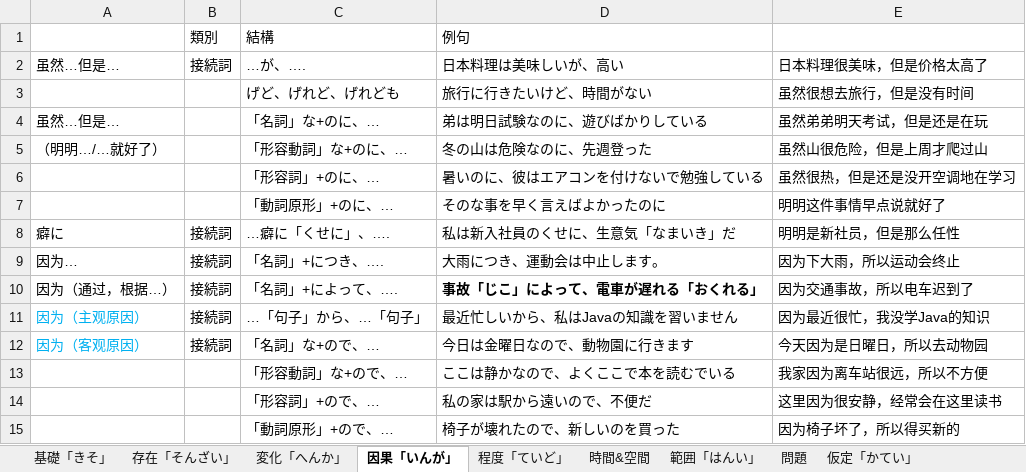
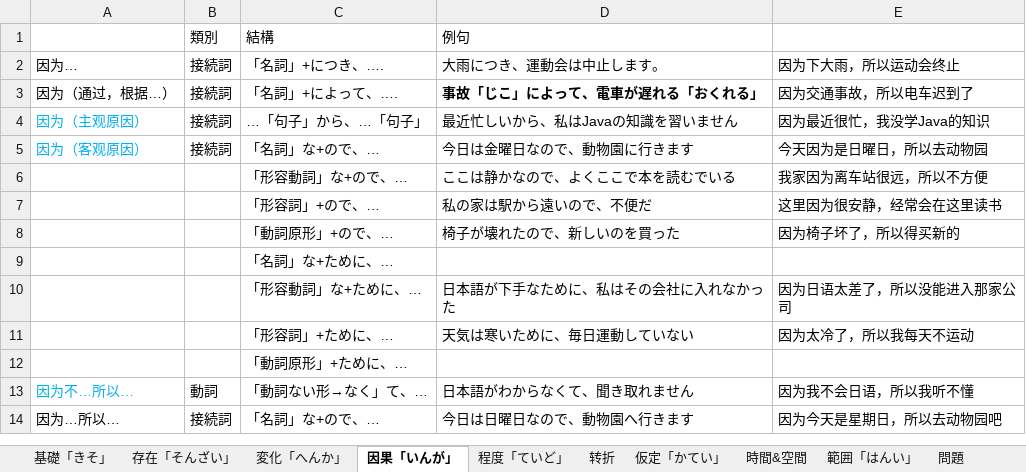
Before and after one commit to PaleBlue0619/Japanese, an Excel workbook: 文法（ぶんぽう）/汉语语法.xlsx, sheet 因果「いんが」, drawn as a sheet; only a part is shown; the shorter side is filled out with more unchanged rows; values as stored, in another font and other column widths than the file's, no borders; the diff names each change by its address in the sheet, - before the commit and + after, or states it on an @@ line.

```diff
--- a/文法（ぶんぽう）/汉语语法.xlsx (sheet 因果「いんが」)
+++ b/文法（ぶんぽう）/汉语语法.xlsx (sheet 因果「いんが」)
+sheet tab: 转折
@@ sheet tab order changed: 基礎「きそ」 | 存在「そんざい」 | 変化「へんか」 | 因果「いんが」 | 程度「ていど」 | 转折 | 仮定「かてい」 | 時間&空間 | 範囲「はんい」 | 問題 @@
-row 2: 虽然…但是… | 接続詞 | …が、…. | 日本料理は美味しいが、高い | 日本料理很美味，但是价格太高了
-row 3:  |  | げど、げれど、げれども | 旅行に行きたいけど、時間がない | 虽然很想去旅行，但是没有时间
-row 4: 虽然…但是… |  | 「名詞」な+のに、… | 弟は明日試験なのに、遊びばかりしている | 虽然弟弟明天考试，但是还是在玩
-row 5: （明明…/…就好了） |  | 「形容動詞」な+のに、… | 冬の山は危険なのに、先週登った | 虽然山很危险，但是上周才爬过山
-row 6:  |  | 「形容詞」+のに、… | 暑いのに、彼はエアコンを付けないで勉強している | 虽然很热，但是还是没开空调地在学习
-row 7:  |  | 「動詞原形」+のに、… | そのな事を早く言えばよかったのに | 明明这件事情早点说就好了
-row 8: 癖に | 接続詞 | …癖に「くせに」、…. | 私は新入社員のくせに、生意気「なまいき」だ | 明明是新社员，但是那么任性
```
Also changed, not shown: sheet 仮定「かてい」, sheet 程度「ていど」, sheet 範囲「はんい」, sheet 問題, sheet 听说, 副词.xlsx, 文法（ぶんぽう）/动词变形规则.xlsx.
